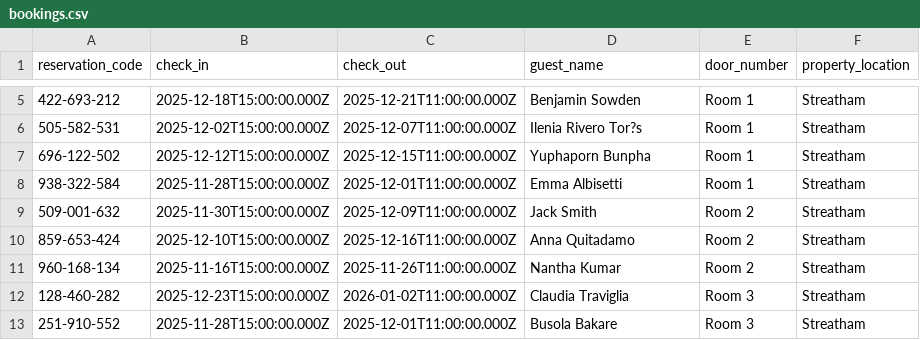
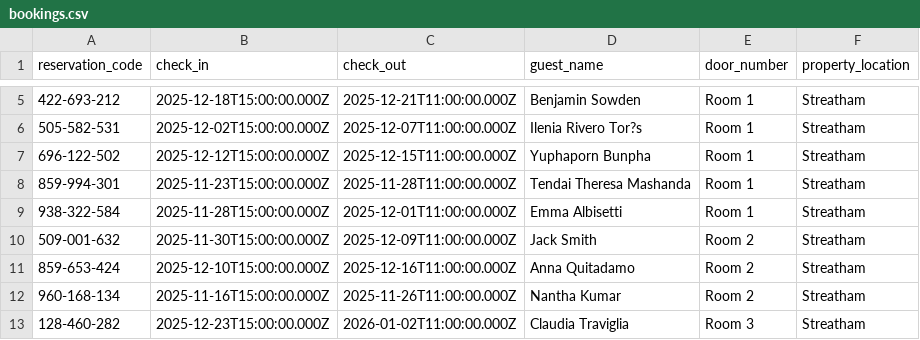
Before and after one commit to McConnell-Properties/ttlock-auto-codes, a CSV file: bookings.csv, drawn as a sheet; only a part is shown, gaps mark what is left out; the shorter side is filled out with more unchanged rows; the diff names each change by its address in the sheet, - before the commit and + after, or states it on an @@ line.

Commit message:
Update bookings.csv from Google Sheets (includes door_number, property_location)

```diff
--- a/bookings.csv
+++ b/bookings.csv
+row 8: 859-994-301 | 2025-11-23T15:00:00.000Z | 2025-11-28T11:00:00.000Z | Tendai Theresa Mashanda | Room 1 | Streatham
```
